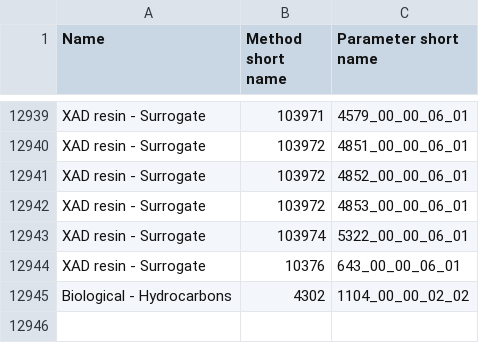
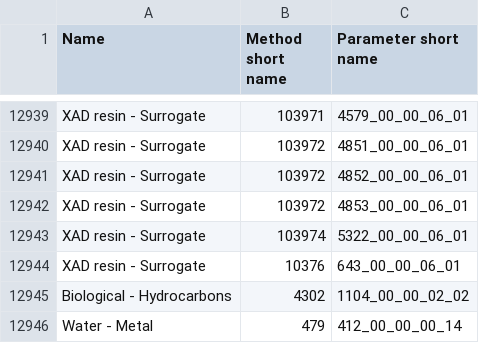
Before and after one commit to epro23/ECCC_Work, a CSV file: DMS_ParamListGenerator/mappings/REF_2026-08-04_ParameterLists_Export.csv, drawn as a sheet; only a part is shown, gaps mark what is left out; the diff names each change by its address in the sheet, - before the commit and + after, or states it on an @@ line.

```diff
--- a/DMS_ParamListGenerator/mappings/REF_2026-08-04_ParameterLists_Export.csv
+++ b/DMS_ParamListGenerator/mappings/REF_2026-08-04_ParameterLists_Export.csv
+row 12946: Water - Metal | 479 | 412_00_00_00_14
```
Also changed, not shown: DMS_ParamListGenerator/mappings/REF_2026-08-04_SamplingParameters_Export.csv, 40 other files.
